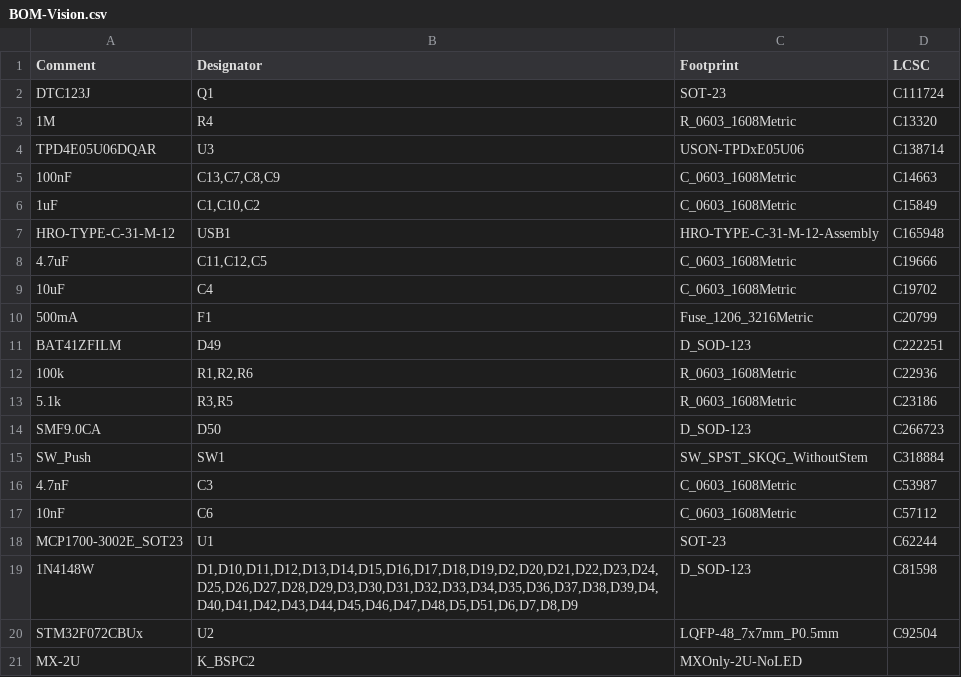
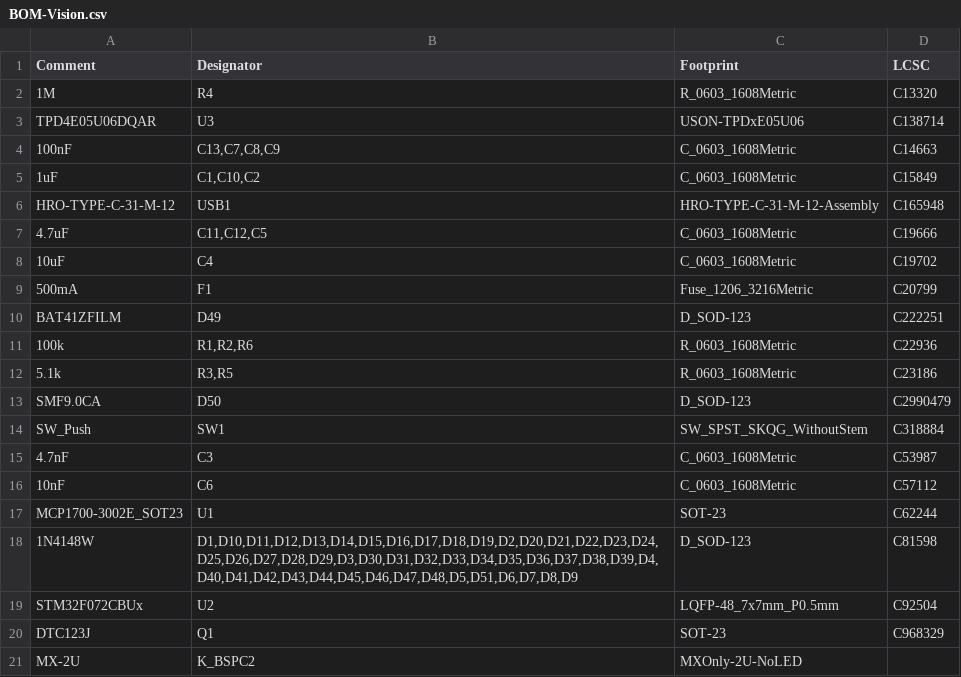
Before and after one commit to kusamakura/Vision, a CSV file: JLCPCB/production_files/BOM-Vision.csv, drawn as a sheet.

```diff
--- a/JLCPCB/production_files/BOM-Vision.csv
+++ b/JLCPCB/production_files/BOM-Vision.csv
@@ -1,3 +1,2 @@
 Comment,Designator,Footprint,LCSC
-DTC123J,Q1,SOT-23,C111724
 1M,R4,R_0603_1608Metric,C13320
@@ -13,3 +12,3 @@ BAT41ZFILM,D49,D_SOD-123,C222251
 5.1k,"R3,R5",R_0603_1608Metric,C23186
-SMF9.0CA,D50,D_SOD-123,C266723
+SMF9.0CA,D50,D_SOD-123,C2990479
 SW_Push,SW1,SW_SPST_SKQG_WithoutStem,C318884
@@ -20,2 +19,3 @@ MCP1700-3002E_SOT23,U1,SOT-23,C62244
 STM32F072CBUx,U2,LQFP-48_7x7mm_P0.5mm,C92504
+DTC123J,Q1,SOT-23,C968329
 MX-2U,K_BSPC2,MXOnly-2U-NoLED,
```
Also changed, not shown: JLCPCB/production_files/CPL-Vision.csv, 16 other files.
